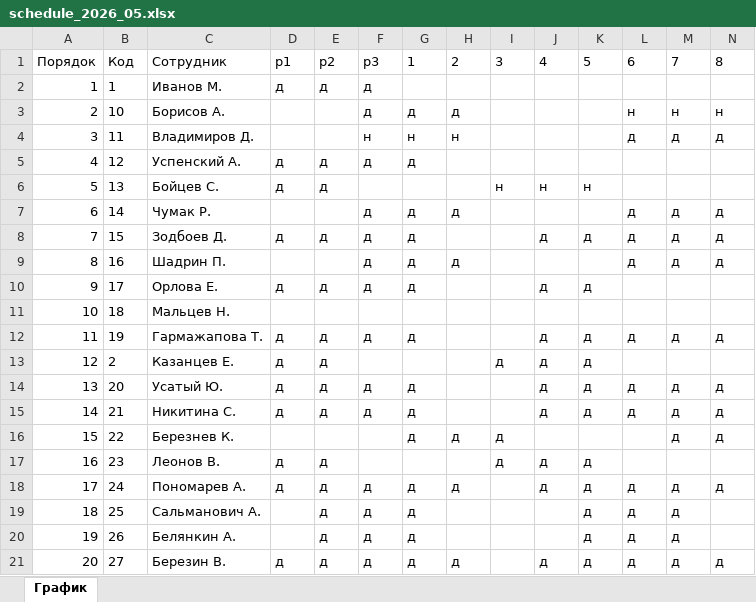
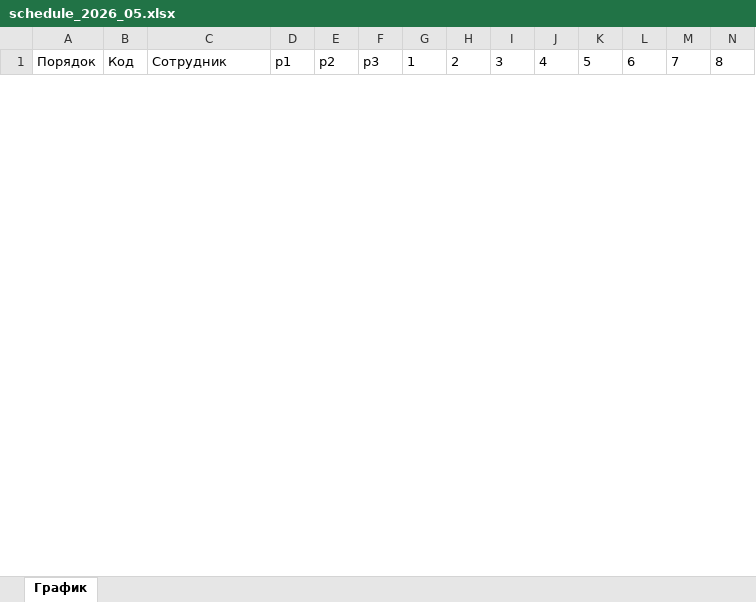
Before and after one commit to WhiteM93/Biota-shifts-django, an Excel workbook: schedules/schedule_2026_05.xlsx, sheet График, drawn as a sheet; only a part is shown; values as stored, in another font and other column widths than the file's, no borders; removed rows and columns are numbered as before the commit, all else as after; rows hold the shown columns only; the diff covers the shown part only; the diff names each change by its address in the sheet, - before the commit and + after, or states it on an @@ line.

```diff
--- a/schedules/schedule_2026_05.xlsx (sheet График)
+++ b/schedules/schedule_2026_05.xlsx (sheet График)
-row 2: 1 | 1 | Иванов М. | д | д | д
-row 3: 2 | 10 | Борисов А. |  |  | д | д | д |  |  |  | н | н | н
-row 4: 3 | 11 | Владимиров Д. |  |  | н | н | н |  |  |  | д | д | д
-row 5: 4 | 12 | Успенский А. | д | д | д | д
-row 6: 5 | 13 | Бойцев С. | д | д |  |  |  | н | н | н
-row 7: 6 | 14 | Чумак Р. |  |  | д | д | д |  |  |  | д | д | д
-row 8: 7 | 15 | Зодбоев Д. | д | д | д | д |  |  | д | д | д | д | д
-row 9: 8 | 16 | Шадрин П. |  |  | д | д | д |  |  |  | д | д | д
-row 10: 9 | 17 | Орлова Е. | д | д | д | д |  |  | д | д
-row 11: 10 | 18 | Мальцев Н.
-row 12: 11 | 19 | Гармажапова Т. | д | д | д | д |  |  | д | д | д | д | д
-row 13: 12 | 2 | Казанцев Е. | д | д |  |  |  | д | д | д
-row 14: 13 | 20 | Усатый Ю. | д | д | д | д |  |  | д | д | д | д | д
-row 15: 14 | 21 | Никитина С. | д | д | д | д |  |  | д | д | д | д | д
-row 16: 15 | 22 | Березнев К. |  |  |  | д | д | д |  |  |  | д | д
-row 17: 16 | 23 | Леонов В. | д | д |  |  |  | д | д | д
-row 18: 17 | 24 | Пономарев А. | д | д | д | д | д |  | д | д | д | д | д
-row 19: 18 | 25 | Сальманович А. |  | д | д | д |  |  |  | д | д | д
-row 20: 19 | 26 | Белянкин А. |  | д | д | д |  |  |  | д | д | д
-row 21: 20 | 27 | Березин В. | д | д | д | д | д |  | д | д | д | д | д
```
Also changed, not shown: 10 added rows and 29 removed rows elsewhere in this sheet, 5 other files.
